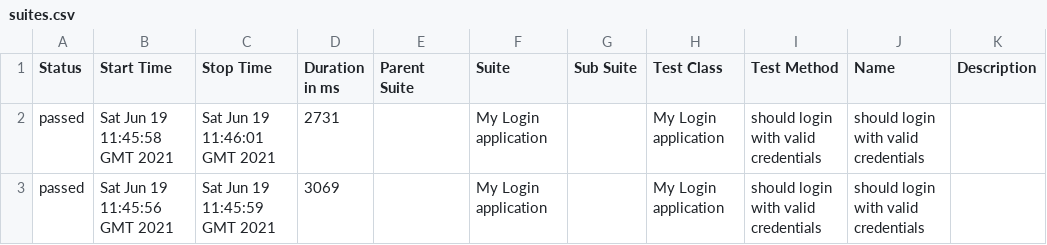
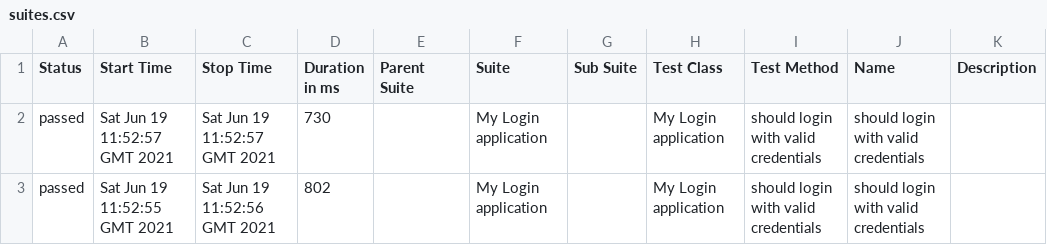
Before and after one commit to madhank93/wdio-docker-ci, a CSV file: 7/data/suites.csv, drawn as a sheet.

```diff
--- a/7/data/suites.csv
+++ b/7/data/suites.csv
@@ -1,3 +1,3 @@
 "Status","Start Time","Stop Time","Duration in ms","Parent Suite","Suite","Sub Suite","Test Class","Test Method","Name","Description"
-"passed","Sat Jun 19 11:45:58 GMT 2021","Sat Jun 19 11:46:01 GMT 2021","2731","","My Login application","","My Login application","should login with valid credentials","should login with valid credentials",""
-"passed","Sat Jun 19 11:45:56 GMT 2021","Sat Jun 19 11:45:59 GMT 2021","3069","","My Login application","","My Login application","should login with valid credentials","should login with valid credentials",""
+"passed","Sat Jun 19 11:52:57 GMT 2021","Sat Jun 19 11:52:57 GMT 2021","730","","My Login application","","My Login application","should login with valid credentials","should login with valid credentials",""
+"passed","Sat Jun 19 11:52:55 GMT 2021","Sat Jun 19 11:52:56 GMT 2021","802","","My Login application","","My Login application","should login with valid credentials","should login with valid credentials",""
```
Also changed, not shown: 26 other files.
